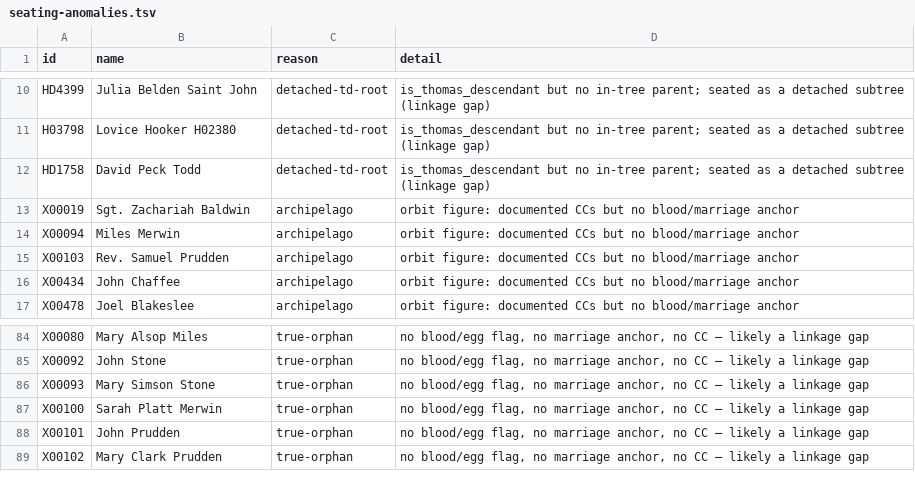
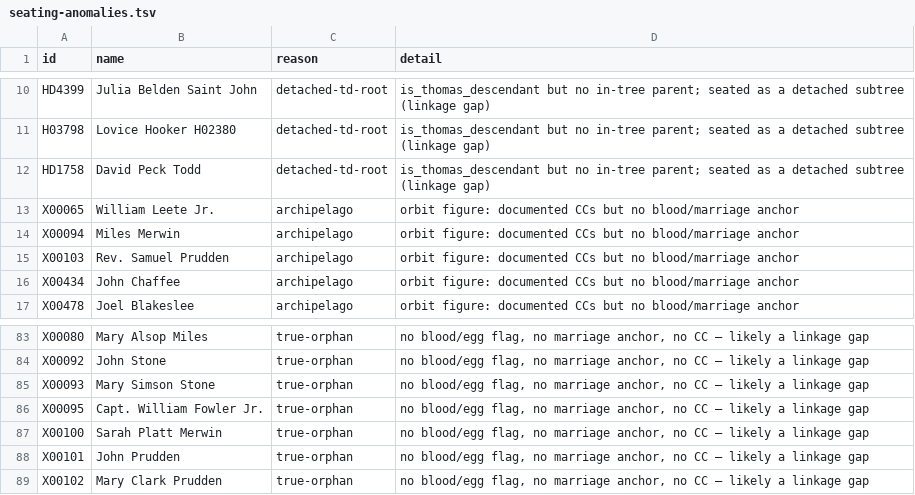
Before and after one commit to 35degrees/hookerfamily041726, a TSV file: seating-anomalies.tsv, drawn as a sheet; only a part is shown, gaps mark what is left out; the diff covers the shown part only.

```diff
--- a/seating-anomalies.tsv
+++ b/seating-anomalies.tsv
@@ -12,3 +12,3 @@ H03798	Lovice Hooker H02380	detached-td-root	is_thomas_descendant but no in-tree
 HD1758	David Peck Todd	detached-td-root	is_thomas_descendant but no in-tree parent; seated as a detached subtree (linkage gap)
-X00019	Sgt. Zachariah Baldwin	archipelago	orbit figure: documented CCs but no blood/marriage anchor
+X00065	William Leete Jr.	archipelago	orbit figure: documented CCs but no blood/marriage anchor
 X00094	Miles Merwin	archipelago	orbit figure: documented CCs but no blood/marriage anchor
@@ -86,2 +85,3 @@ X00092	John Stone	true-orphan	no blood/egg flag, no marriage anchor, no CC — l
 X00093	Mary Simson Stone	true-orphan	no blood/egg flag, no marriage anchor, no CC — likely a linkage gap
+X00095	Capt. William Fowler Jr.	true-orphan	no blood/egg flag, no marriage anchor, no CC — likely a linkage gap
 X00100	Sarah Platt Merwin	true-orphan	no blood/egg flag, no marriage anchor, no CC — likely a linkage gap
```
Also changed, not shown: 3 added rows and 6 removed rows elsewhere in this file, 33 other files.
